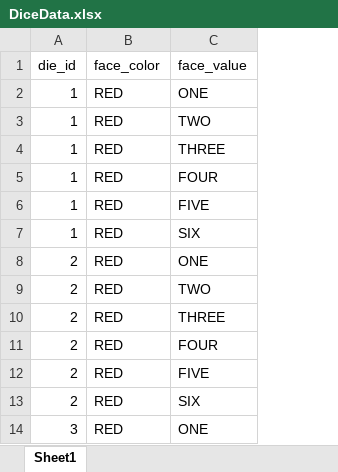
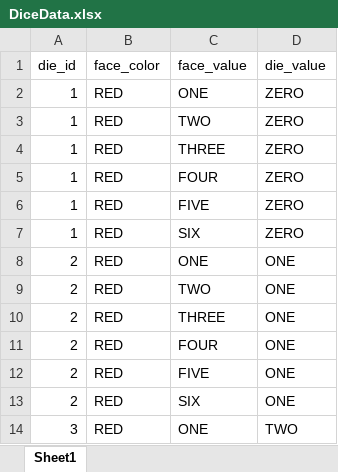
Before and after one commit to madheime/ppg-dice-game, an Excel workbook: src/data/DiceData.xlsx, sheet Sheet1, drawn as a sheet; only a part is shown; values as stored, in another font and other column widths than the file's, no borders; the diff names each change by its address in the sheet, - before the commit and + after, or states it on an @@ line.

Commit message:
Added Values and Collections

```diff
--- a/src/data/DiceData.xlsx (sheet Sheet1)
+++ b/src/data/DiceData.xlsx (sheet Sheet1)
+column D (die_value), rows 2-14: ZERO | ZERO | ZERO | ZERO | ZERO | ZERO | ONE | ONE | ONE | ONE | ONE | ONE | TWO
```
Also changed, not shown: 7 other files.
